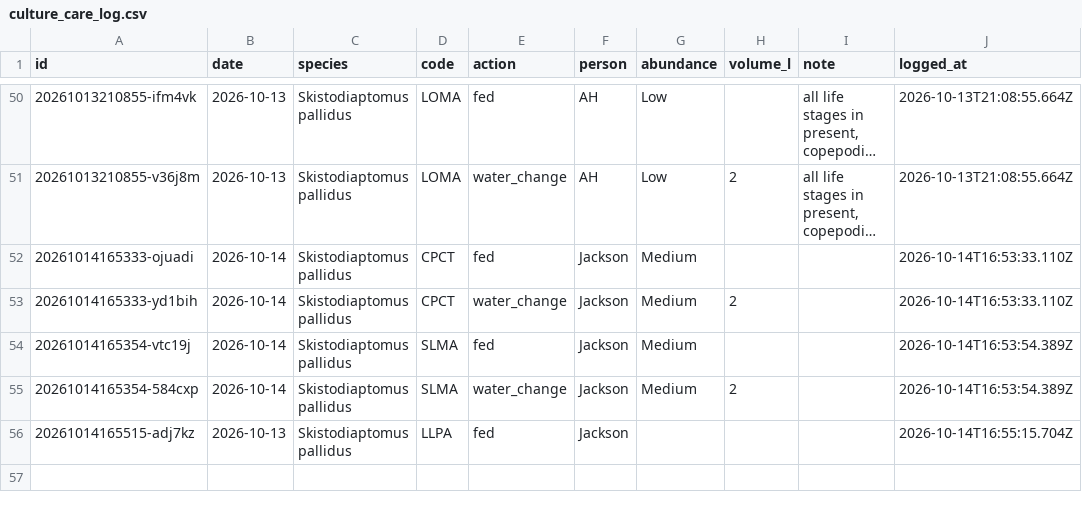
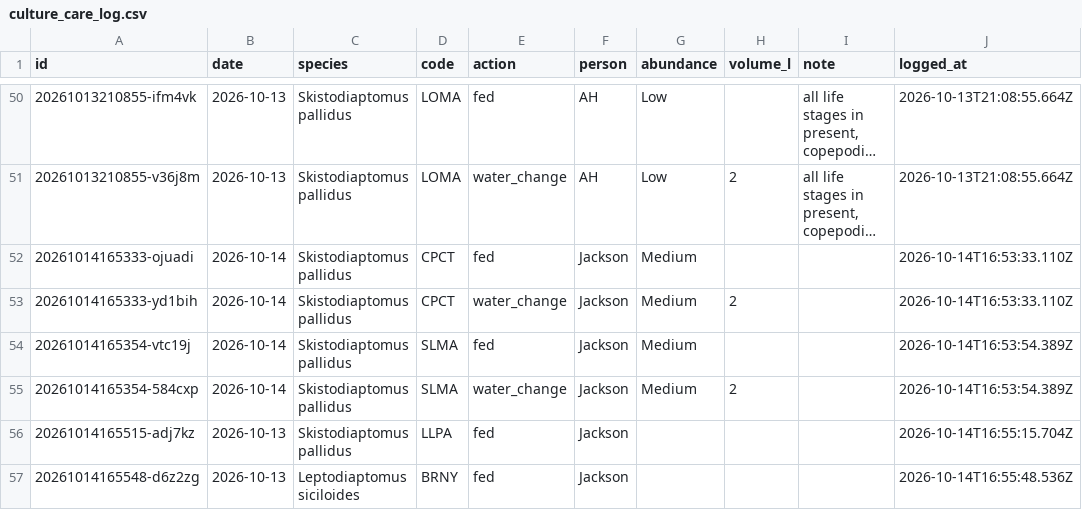
Before and after one commit to ZoopEcoEvo/lab_utilities, a CSV file: culture_details/culture_care_log.csv, drawn as a sheet; only a part is shown, gaps mark what is left out; long unchanged cells end in ….

Commit message:
Culture care: fed for BRNY, Leptodiaptomus siciloides (Jackson)

```diff
--- a/culture_details/culture_care_log.csv
+++ b/culture_details/culture_care_log.csv
@@ -56 +56,2 @@ id,date,species,code,action,person,abundance,volume_l,note,logged_at
 20261014165515-adj7kz,2026-10-13,Skistodiaptomus pallidus,LLPA,fed,Jackson,,,,2026-10-14T16:55:15.704Z
+20261014165548-d6z2zg,2026-10-13,Leptodiaptomus siciloides,BRNY,fed,Jackson,,,,2026-10-14T16:55:48.536Z
```
